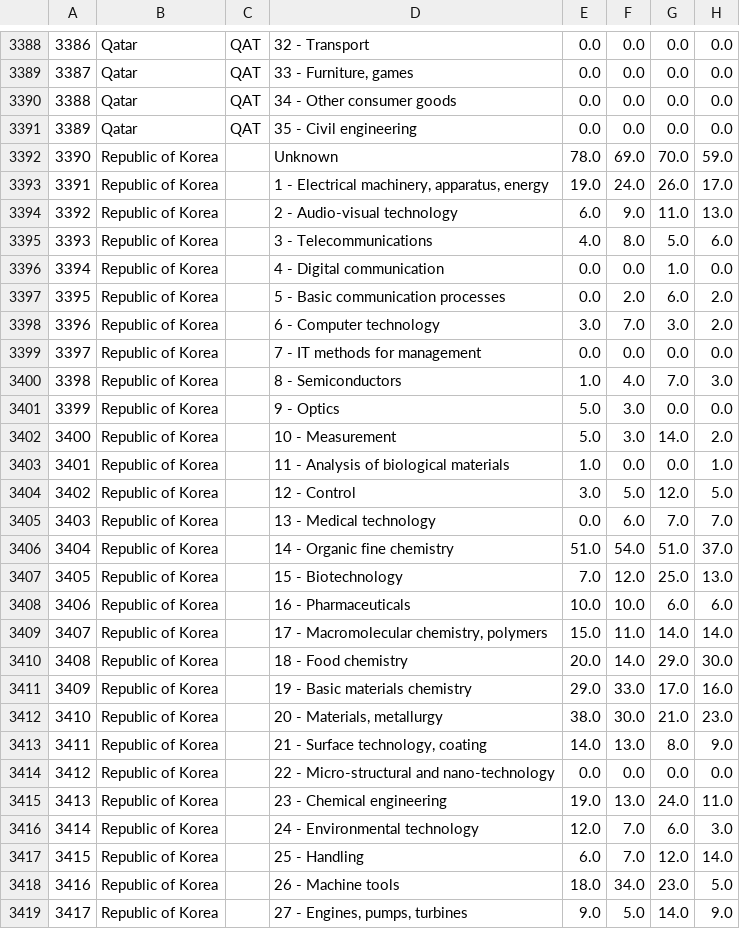
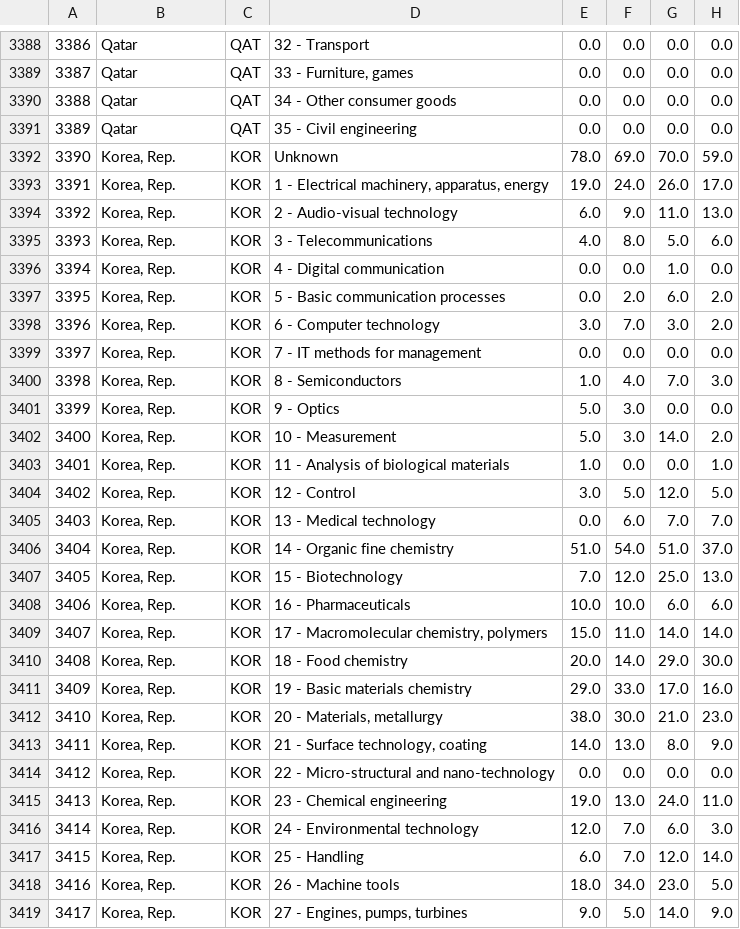
Before and after one commit to FHnt97/Project-Week-8-Final-Project, a CSV file: your-project/00_data/00_clean_datasets/Q1/patents_by_industry.csv, drawn as a sheet; only a part is shown, gaps mark what is left out; the diff covers the shown part only; the diff names each change by its address in the sheet, - before the commit and + after, or states it on an @@ line.

```diff
--- a/your-project/00_data/00_clean_datasets/Q1/patents_by_industry.csv
+++ b/your-project/00_data/00_clean_datasets/Q1/patents_by_industry.csv
-B3392:B3419: Republic of Korea
+B3392:B3419: Korea, Rep.
-C3392:C3419: (empty)
+C3392:C3419: KOR
```
Also changed, not shown: 124 edited cells elsewhere in this file, your-project/00_data/00_clean_datasets/patents_by_country.csv, your-project/00_data/01_raw/patent_data/patents_by_country_and_technology.csv, 1 other file.
